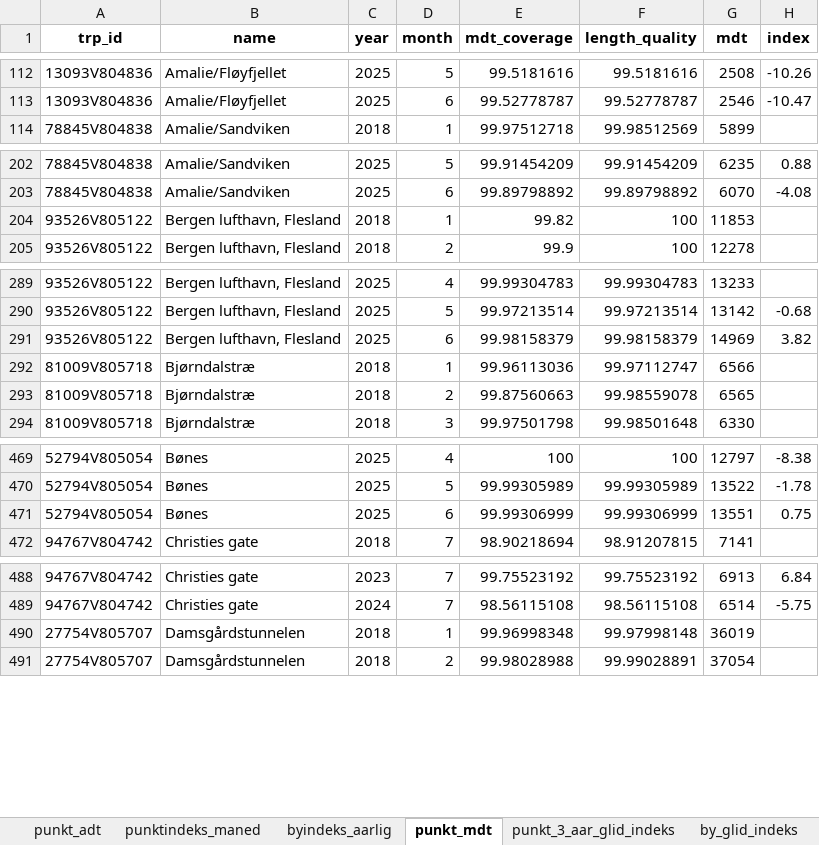
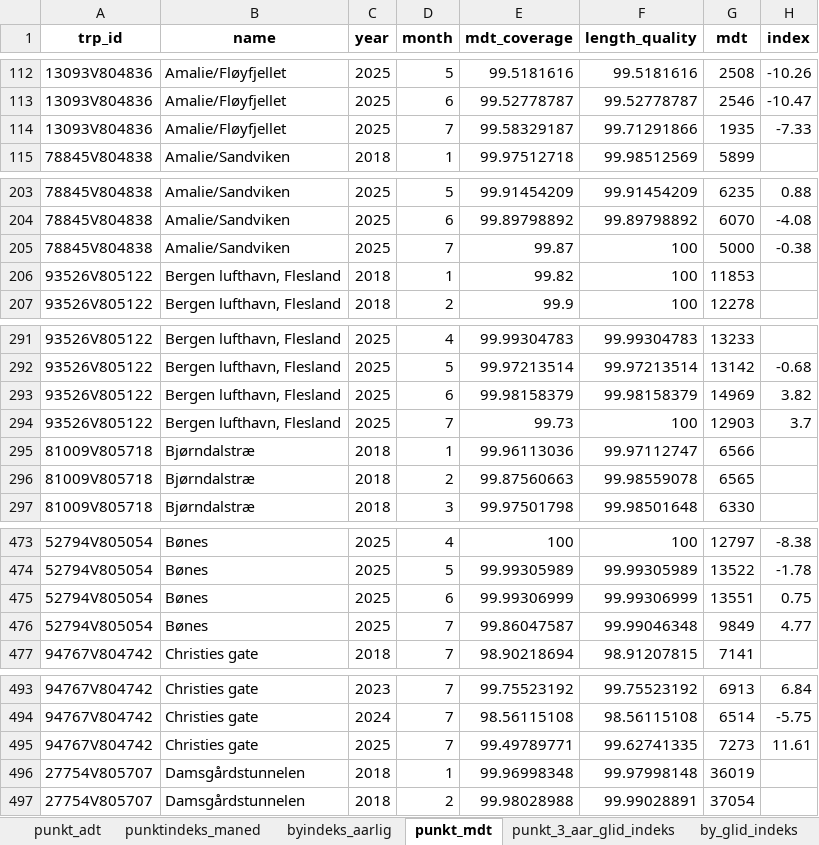
Before and after one commit to snohan/byindeks, an Excel workbook: data_indexpoints_tidy/tallmateriale_8952.xlsx, sheet punkt_mdt, drawn as a sheet; only a part is shown, gaps mark what is left out; values as stored, in another font and other column widths than the file's, no borders; the diff covers the shown part only; the diff names each change by its address in the sheet, - before the commit and + after, or states it on an @@ line.

```diff
--- a/data_indexpoints_tidy/tallmateriale_8952.xlsx (sheet punkt_mdt)
+++ b/data_indexpoints_tidy/tallmateriale_8952.xlsx (sheet punkt_mdt)
+row 114: 13093V804836 | Amalie/Fløyfjellet | 2025 | 7 | 99.58329187 | 99.71291866 | 1935 | -7.33
+row 205: 78845V804838 | Amalie/Sandviken | 2025 | 7 | 99.87 | 100 | 5000 | -0.38
+row 294: 93526V805122 | Bergen lufthavn, Flesland | 2025 | 7 | 99.73 | 100 | 12903 | 3.7
+row 476: 52794V805054 | Bønes | 2025 | 7 | 99.86047587 | 99.99046348 | 9849 | 4.77
+row 495: 94767V804742 | Christies gate | 2025 | 7 | 99.49789771 | 99.62741335 | 7273 | 11.61
```
Also changed, not shown: 55 added rows elsewhere in this sheet, sheet punkt_3_aar_glid_indeks, sheet punktindeks_maned, sheet by_glid_indeks, sheet byindeks_aarlig, sheet punkt_adt, data_indexpoints_tidy/tallmateriale_959.xlsx, 2 other files.
